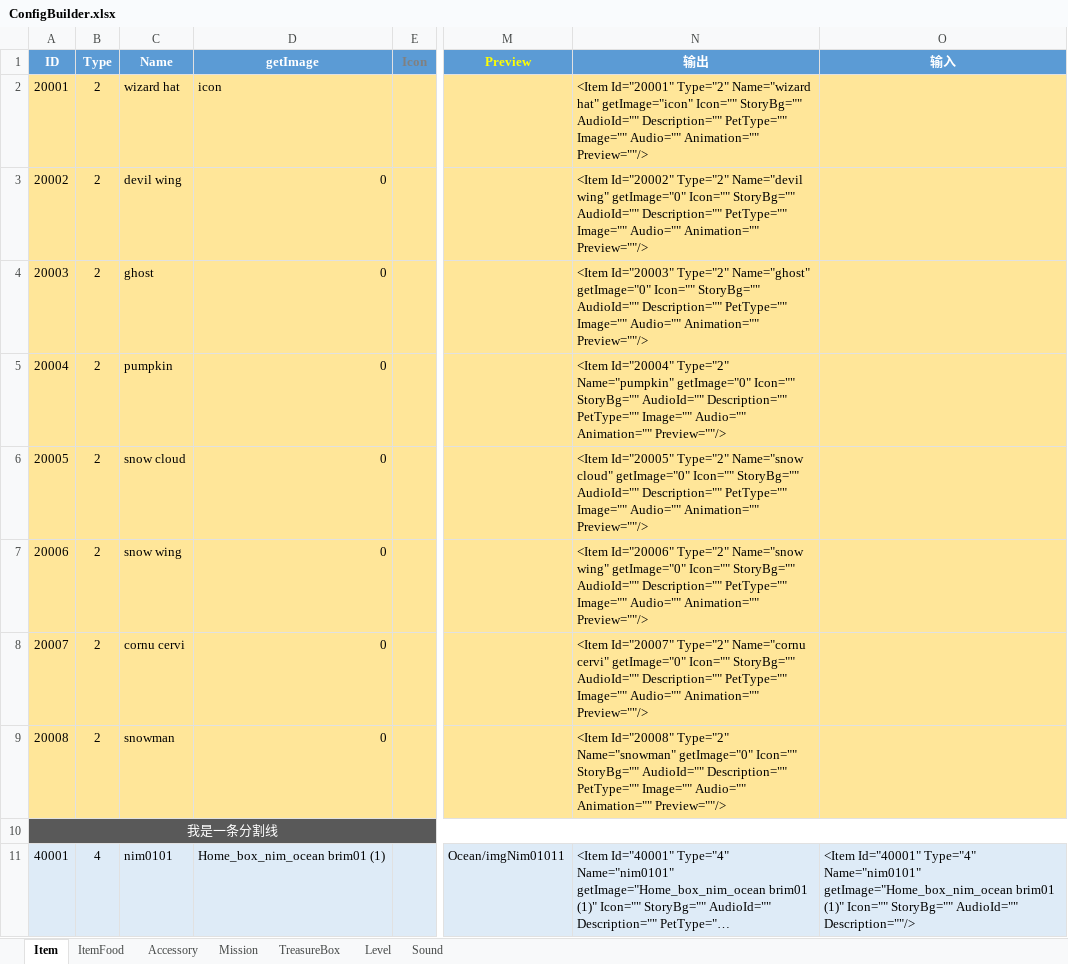
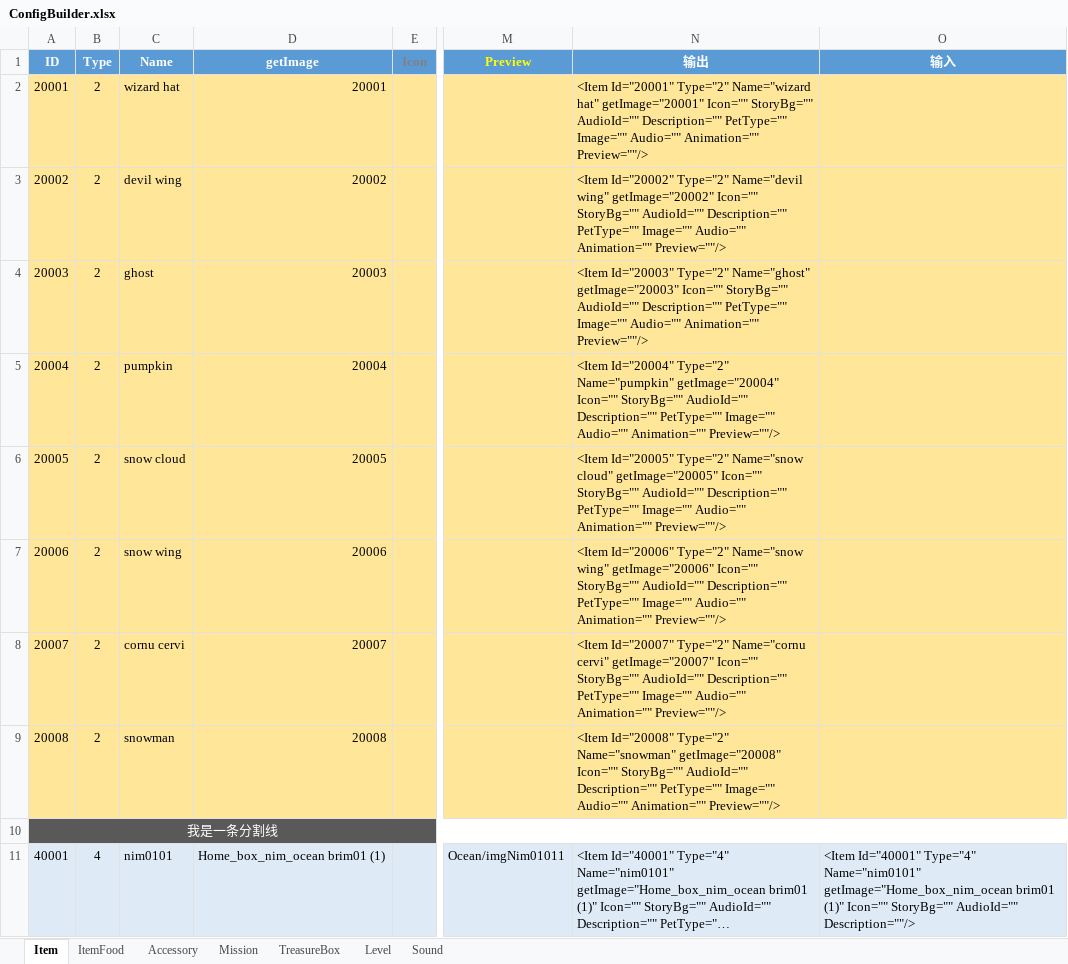
Before and after one commit to EarlyAnt/HankConfig, an Excel workbook: ConfigBuilder.xlsx, sheet Item, drawn as a sheet; only a part is shown, gaps mark what is left out; long unchanged cells end in …; values as stored, in another font and other column widths than the file's, no borders; the diff names each change by its address in the sheet, - before the commit and + after, or states it on an @@ line.

```diff
--- a/ConfigBuilder.xlsx (sheet Item)
+++ b/ConfigBuilder.xlsx (sheet Item)
-D2 (getImage): icon
+D2 (getImage): 20001
-N2 (输出): …Name="wizard hat" getImage="icon" Icon="" StoryBg=""…
+N2 (输出): …Name="wizard hat" getImage="20001" Icon="" StoryBg=""…
-D3 (getImage): 0
+D3 (getImage): 20002
-N3 (输出): …Name="devil wing" getImage="0" Icon="" StoryBg=""…
+N3 (输出): …Name="devil wing" getImage="20002" Icon="" StoryBg=""…
-D4 (getImage): 0
+D4 (getImage): 20003
-N4 (输出): …Type="2" Name="ghost" getImage="0" Icon="" StoryBg=""…
+N4 (输出): …Type="2" Name="ghost" getImage="20003" Icon="" StoryBg=""…
-D5 (getImage): 0
+D5 (getImage): 20004
-N5 (输出): …Type="2" Name="pumpkin" getImage="0" Icon="" StoryBg=""…
+N5 (输出): …Type="2" Name="pumpkin" getImage="20004" Icon="" StoryBg=""…
-D6 (getImage): 0
+D6 (getImage): 20005
-N6 (输出): …Name="snow cloud" getImage="0" Icon="" StoryBg=""…
+N6 (输出): …Name="snow cloud" getImage="20005" Icon="" StoryBg=""…
-D7 (getImage): 0
+D7 (getImage): 20006
-N7 (输出): …Name="snow wing" getImage="0" Icon="" StoryBg=""…
+N7 (输出): …Name="snow wing" getImage="20006" Icon="" StoryBg=""…
-D8 (getImage): 0
+D8 (getImage): 20007
-N8 (输出): …Name="cornu cervi" getImage="0" Icon="" StoryBg=""…
+N8 (输出): …Name="cornu cervi" getImage="20007" Icon="" StoryBg=""…
-D9 (getImage): 0
+D9 (getImage): 20008
-N9 (输出): …Type="2" Name="snowman" getImage="0" Icon="" StoryBg=""…
+N9 (输出): …Type="2" Name="snowman" getImage="20008" Icon="" StoryBg=""…
```
Also changed, not shown: sheet Accessory, 1 other file.
